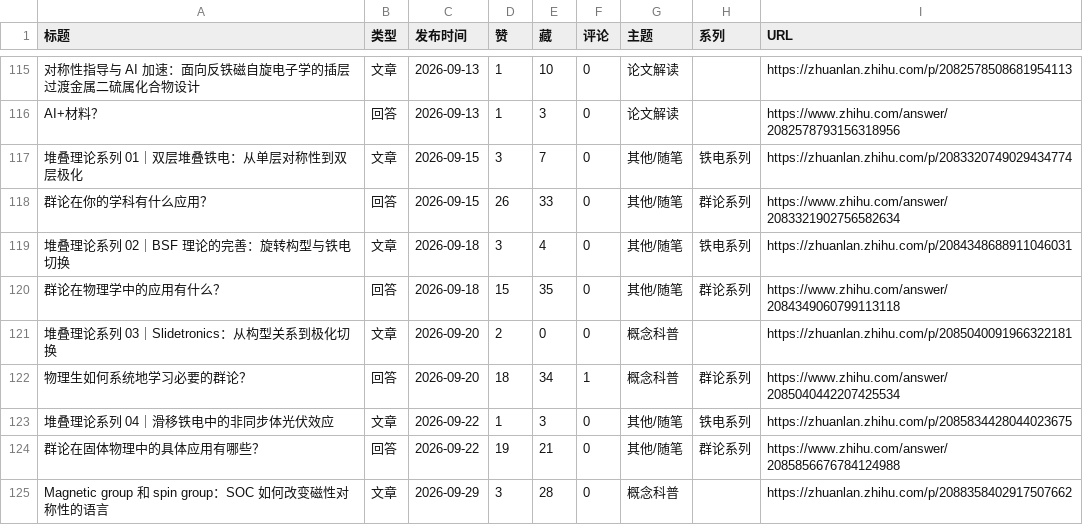
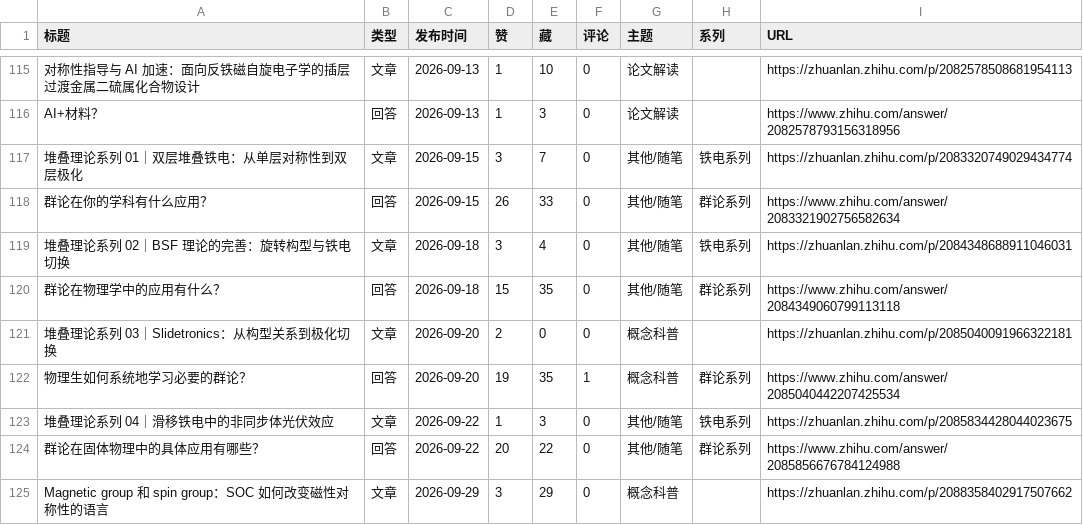
Before and after one commit to Xin-Jiaqi/Xin-Jiaqi.github.io, a CSV file: 04-content-review/output/contents.csv, drawn as a sheet; only a part is shown, gaps mark what is left out; the diff covers the shown part only.

```diff
--- a/04-content-review/output/contents.csv
+++ b/04-content-review/output/contents.csv
@@ -121,5 +121,5 @@ AI+材料？,回答,2026-09-13,1,3,0,论文解读,,https://www.zhihu.com/answer/
 堆叠理论系列 03｜Slidetronics：从构型关系到极化切换,文章,2026-09-20,2,0,0,概念科普,,https://zhuanlan.zhihu.com/p/2085040091966322181
-物理生如何系统地学习必要的群论？,回答,2026-09-20,18,34,1,概念科普,群论系列,https://www.zhihu.com/answer/2085040442207425534
+物理生如何系统地学习必要的群论？,回答,2026-09-20,19,35,1,概念科普,群论系列,https://www.zhihu.com/answer/2085040442207425534
 堆叠理论系列 04｜滑移铁电中的非同步体光伏效应,文章,2026-09-22,1,3,0,其他/随笔,铁电系列,https://zhuanlan.zhihu.com/p/2085834428044023675
-群论在固体物理中的具体应用有哪些？,回答,2026-09-22,19,21,0,其他/随笔,群论系列,https://www.zhihu.com/answer/2085856676784124988
-Magnetic group 和 spin group：SOC 如何改变磁性对称性的语言,文章,2026-09-29,3,28,0,概念科普,,https://zhuanlan.zhihu.com/p/2088358402917507662
+群论在固体物理中的具体应用有哪些？,回答,2026-09-22,20,22,0,其他/随笔,群论系列,https://www.zhihu.com/answer/2085856676784124988
+Magnetic group 和 spin group：SOC 如何改变磁性对称性的语言,文章,2026-09-29,3,29,0,概念科普,,https://zhuanlan.zhihu.com/p/2088358402917507662
```
Also changed, not shown: 17 edited cells elsewhere in this file, 11 other files.
